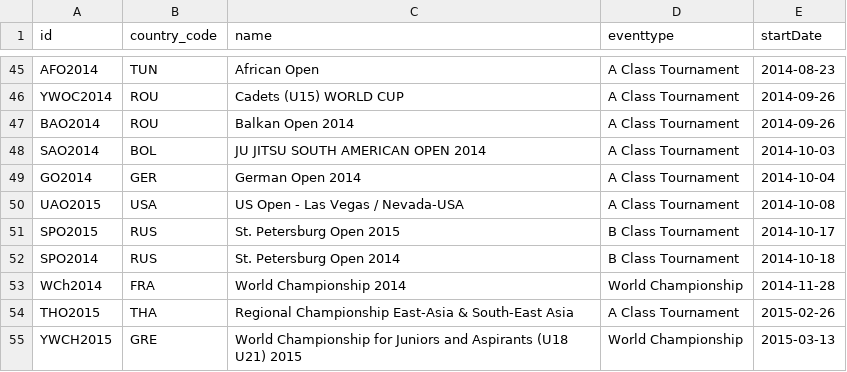
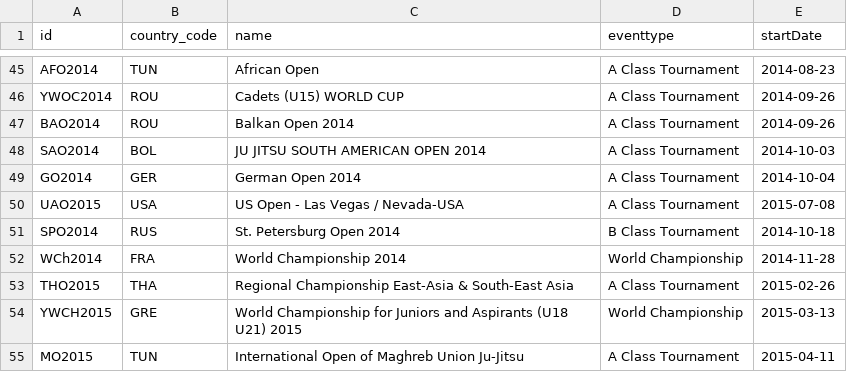
Before and after one commit to ClaudiaBehnke86/JJIFstatistics, a CSV file: Events.csv, drawn as a sheet; only a part is shown, gaps mark what is left out; the shorter side is filled out with more unchanged rows.

Commit message:
events added 2015

```diff
--- a/Events.csv
+++ b/Events.csv
@@ -49,4 +49,3 @@ SAO2014;BOL;JU JITSU SOUTH AMERICAN OPEN 2014;A Class Tournament;2014-10-03
 GO2014;GER;German Open 2014;A Class Tournament;2014-10-04
-UAO2015;USA;US Open - Las Vegas / Nevada-USA;A Class Tournament;2014-10-08
-SPO2015;RUS;St. Petersburg Open 2015;B Class Tournament;2014-10-17
+UAO2015;USA;US Open - Las Vegas / Nevada-USA;A Class Tournament;2015-07-08
 SPO2014;RUS;St. Petersburg Open 2014;B Class Tournament;2014-10-18
```
